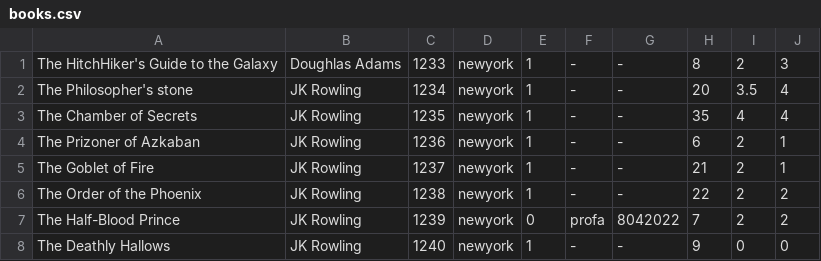
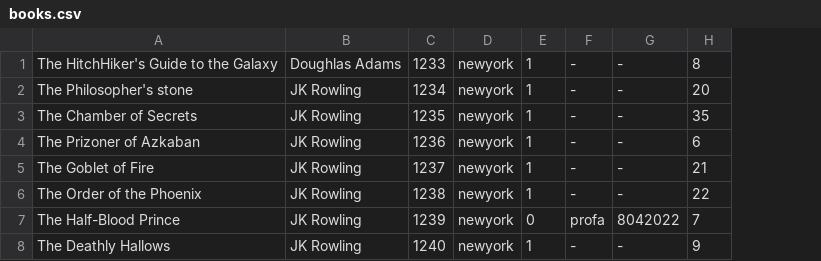
Before and after one commit to YaelSimanTov/Library-Management-System, a CSV file: books.csv, drawn as a sheet; the diff names each change by its address in the sheet, - before the commit and + after, or states it on an @@ line.

Commit message:
Update books.csv

```diff
--- a/books.csv
+++ b/books.csv
-column I, rows 1-8: 2 | 3.5 | 4 | 2 | 2 | 2 | 2 | 0
-column J, rows 1-8: 3 | 4 | 4 | 1 | 1 | 2 | 2 | 0
```
